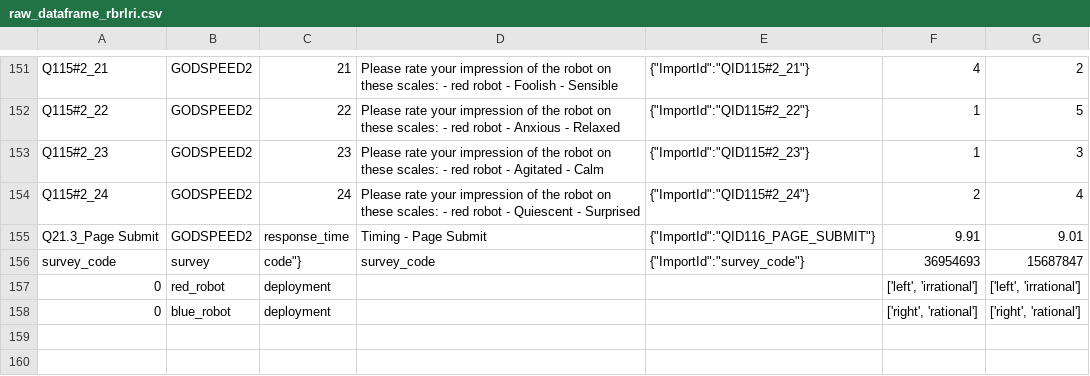
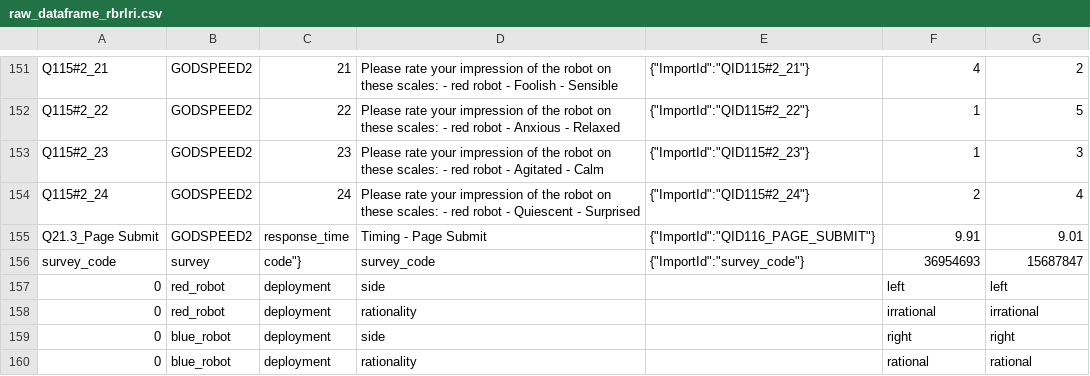
Before and after one commit to CuriosityLabTAU/robots_vids, a CSV file: data/raw_dataframe_rbrlri.csv, drawn as a sheet; only a part is shown, gaps mark what is left out.

```diff
--- a/data/raw_dataframe_rbrlri.csv
+++ b/data/raw_dataframe_rbrlri.csv
@@ -156,3 +156,5 @@ Q21.3_Page Submit,GODSPEED2,response_time,Timing - Page Submit,"{""ImportId"":""
 survey_code,survey,"code""}",survey_code,"{""ImportId"":""survey_code""}",36954693,15687847
-0,red_robot,deployment,,,"['left', 'irrational']","['left', 'irrational']"
-0,blue_robot,deployment,,,"['right', 'rational']","['right', 'rational']"
+0,red_robot,deployment,side,,left,left
+0,red_robot,deployment,rationality,,irrational,irrational
+0,blue_robot,deployment,side,,right,right
+0,blue_robot,deployment,rationality,,rational,rational
```
Also changed, not shown: data/stats_dataframe_rbrlri.csv, 1 other file.
